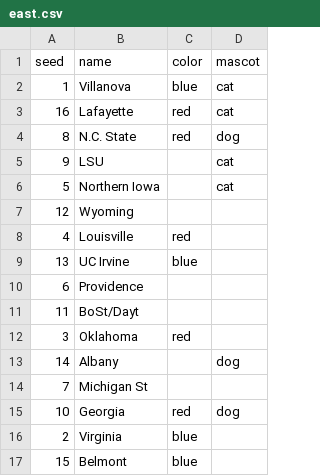
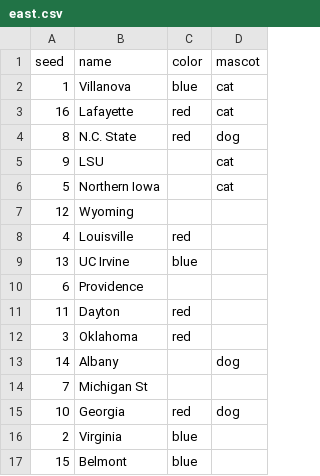
Before and after one commit to ll2585/march_madness, a CSV file: march_madness/east.csv, drawn as a sheet.

Commit message:
Deploy

```diff
--- a/march_madness/east.csv
+++ b/march_madness/east.csv
@@ -10,3 +10,3 @@ seed,name,color,mascot
 6,Providence,,
-11,BoSt/Dayt,,
+11,Dayton,red,
 3,Oklahoma,red,
```
